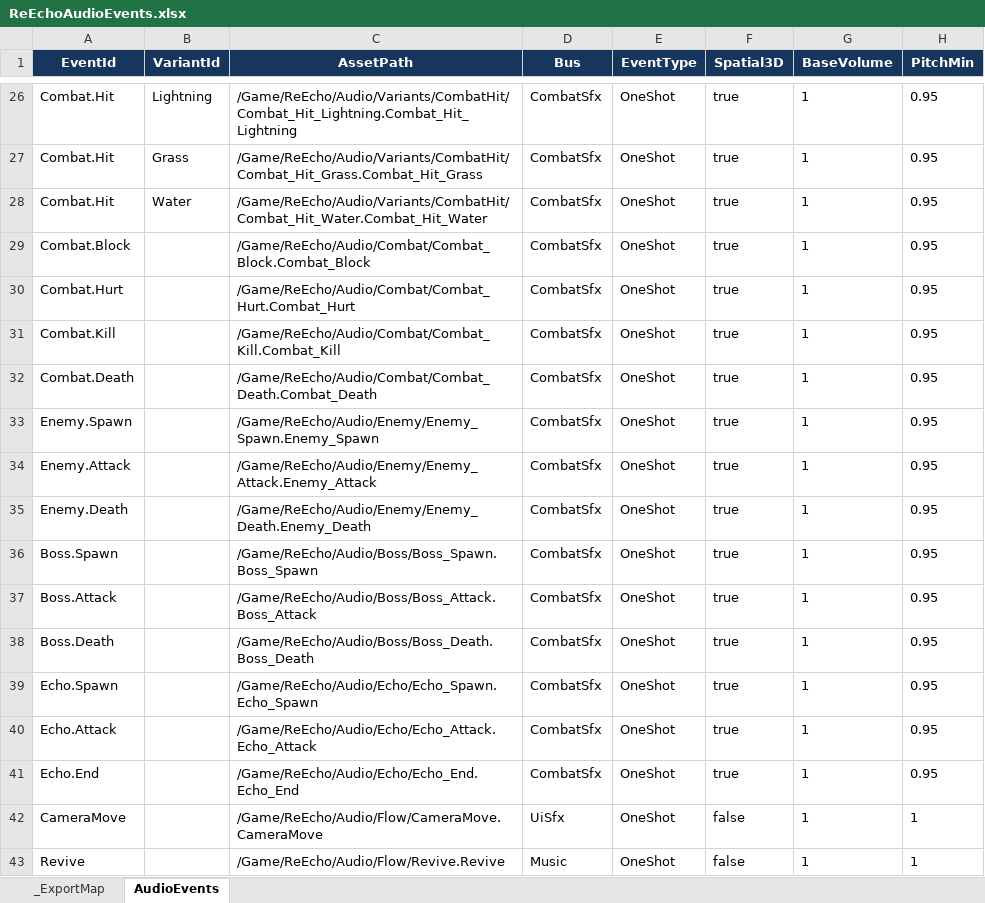
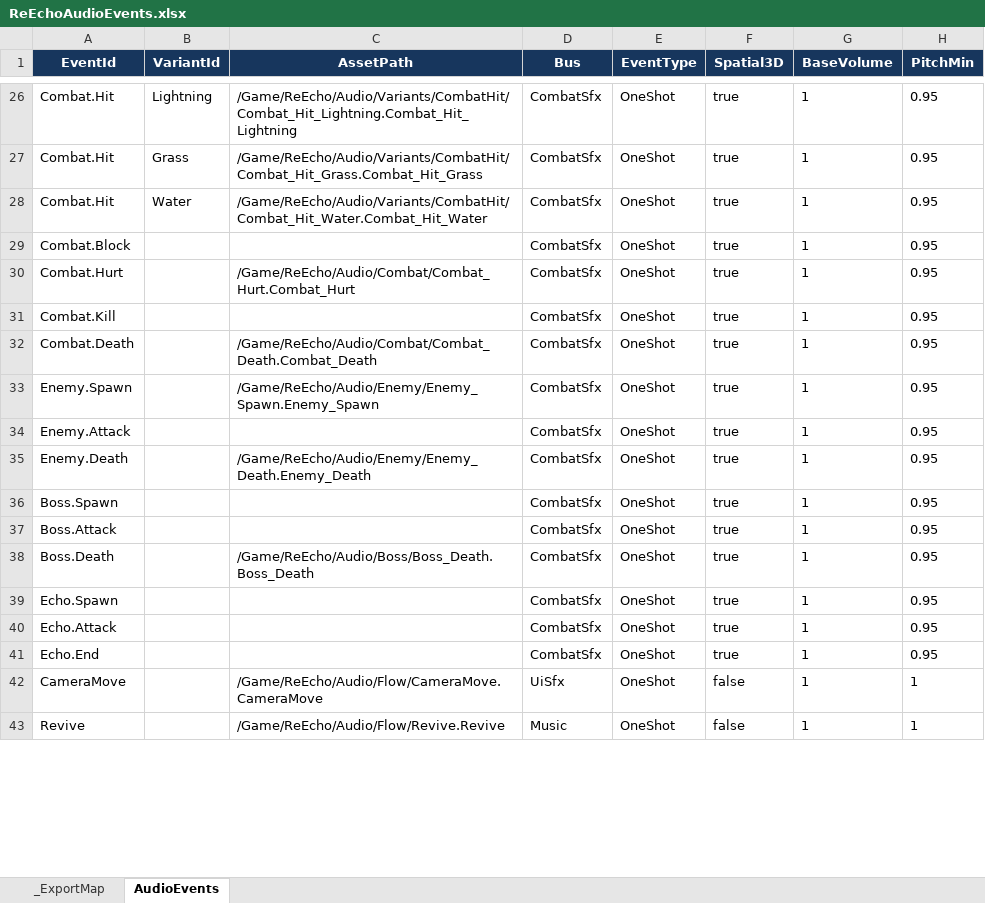
Before and after one commit to lyouduan/ReEcho, an Excel workbook: Design/Data/ReEchoAudioEvents.xlsx, sheet AudioEvents, drawn as a sheet; only a part is shown, gaps mark what is left out; values as stored, in another font and other column widths than the file's, no borders; table styles not drawn; the diff covers the shown part only; the diff names each change by its address in the sheet, - before the commit and + after, or states it on an @@ line.

```diff
--- a/Design/Data/ReEchoAudioEvents.xlsx (sheet AudioEvents)
+++ b/Design/Data/ReEchoAudioEvents.xlsx (sheet AudioEvents)
-C29 (AssetPath): /Game/ReEcho/Audio/Combat/Combat_Block.Combat_Block
+C29 (AssetPath): (empty)
-C31 (AssetPath): /Game/ReEcho/Audio/Combat/Combat_Kill.Combat_Kill
+C31 (AssetPath): (empty)
-C34 (AssetPath): /Game/ReEcho/Audio/Enemy/Enemy_Attack.Enemy_Attack
+C34 (AssetPath): (empty)
-C36 (AssetPath): /Game/ReEcho/Audio/Boss/Boss_Spawn.Boss_Spawn
+C36 (AssetPath): (empty)
-C37 (AssetPath): /Game/ReEcho/Audio/Boss/Boss_Attack.Boss_Attack
+C37 (AssetPath): (empty)
-C39 (AssetPath): /Game/ReEcho/Audio/Echo/Echo_Spawn.Echo_Spawn
+C39 (AssetPath): (empty)
-C40 (AssetPath): /Game/ReEcho/Audio/Echo/Echo_Attack.Echo_Attack
+C40 (AssetPath): (empty)
-C41 (AssetPath): /Game/ReEcho/Audio/Echo/Echo_End.Echo_End
+C41 (AssetPath): (empty)
```
Also changed, not shown: 10 added rows elsewhere in this sheet, 34 other files.
